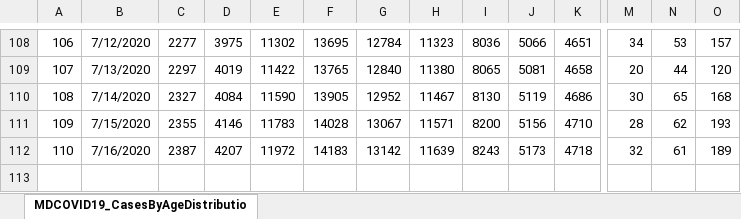
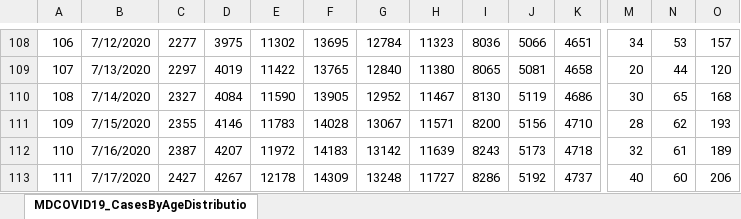
Before and after one commit to TylerFogarty7/MD-COVID19, an Excel workbook: Data/MDCOVID19_CasesByAgeDistribution.xlsx, sheet MDCOVID19_CasesByAgeDistributio, drawn as a sheet; only a part is shown, gaps mark what is left out; values as stored, in another font and other column widths than the file's, no borders; rows hold the shown columns only; the diff names each change by its address in the sheet, - before the commit and + after, or states it on an @@ line.

```diff
--- a/Data/MDCOVID19_CasesByAgeDistribution.xlsx (sheet MDCOVID19_CasesByAgeDistributio)
+++ b/Data/MDCOVID19_CasesByAgeDistribution.xlsx (sheet MDCOVID19_CasesByAgeDistributio)
+row 113: 111 | 7/17/2020 | 2427 | 4267 | 12178 | 14309 | 13248 | 11727 | 8286 | 5192 | 4737 | 40 | 60 | 206
```
Also changed, not shown: 8 other files.
